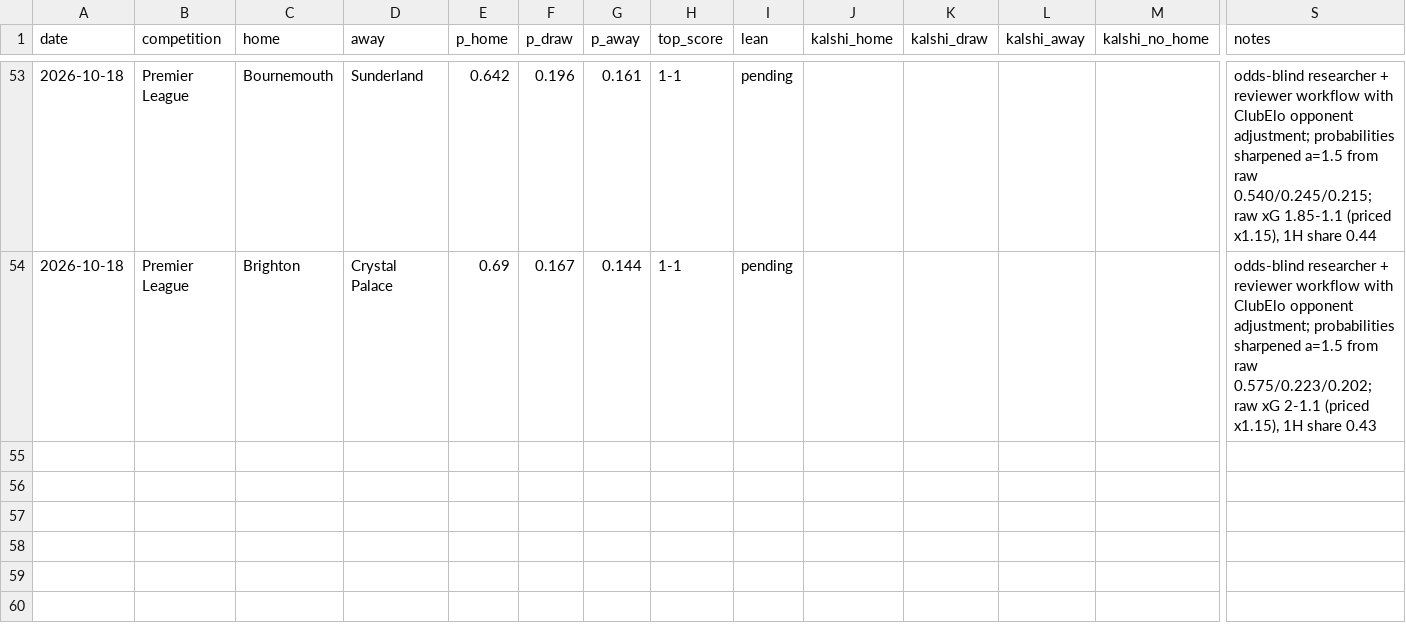
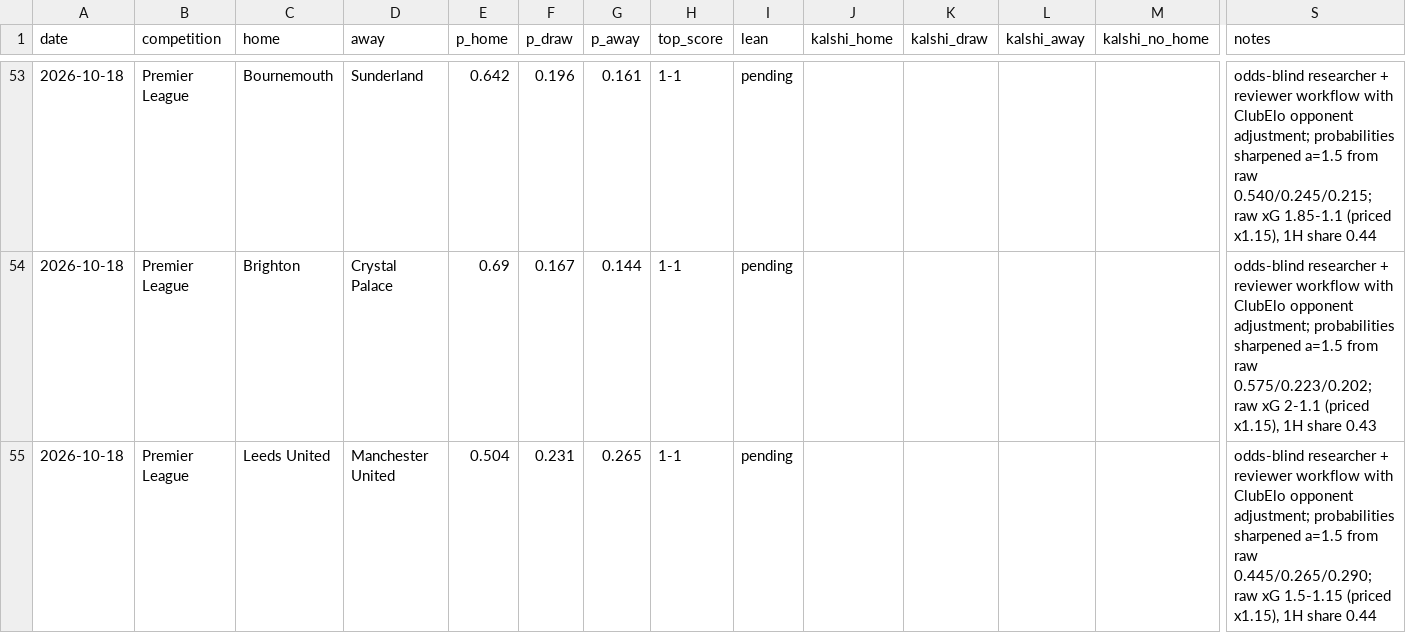
Before and after one commit to bobaoxu2001/Quantitative-Finance, a CSV file: football/predictions_log.csv, drawn as a sheet; only a part is shown, gaps mark what is left out; rows hold the shown columns only; the diff names each change by its address in the sheet, - before the commit and + after, or states it on an @@ line.

```diff
--- a/football/predictions_log.csv
+++ b/football/predictions_log.csv
+row 55: 2026-10-18 | Premier League | Leeds United | Manchester United | 0.504 | 0.231 | 0.265 | 1-1 | pending |  |  |  |  | odds-blind researcher + reviewer workflow with ClubElo opponent adjustment; probabilities sharpened a=1.5 from raw 0.445/0.265/0.290; raw xG 1.5-1.15 (priced x1.15), 1H share 0.44
```
